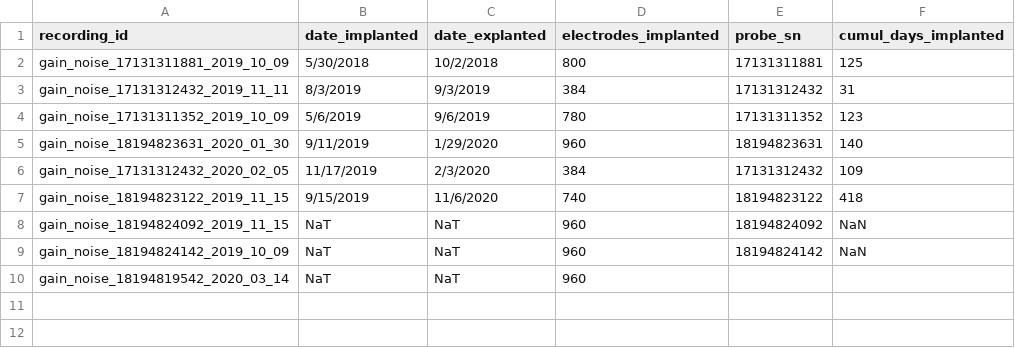
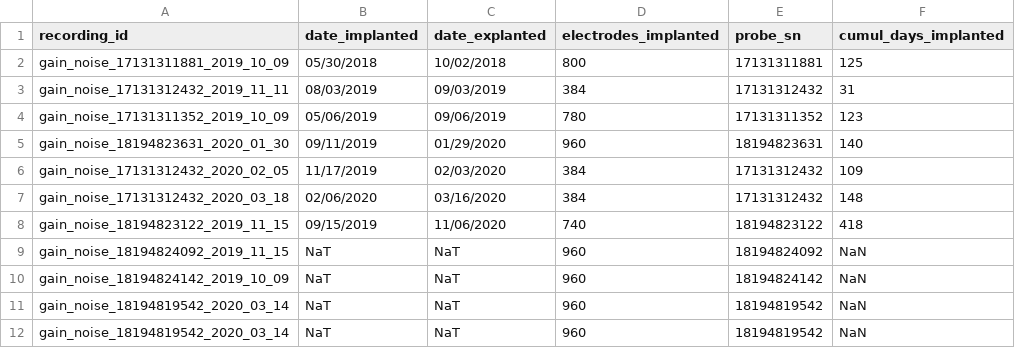
Before and after one commit to Brody-Lab/chronic_neuropixels, a CSV file: gain_noise/gain_noise_log.csv, drawn as a sheet.

```diff
--- a/gain_noise/gain_noise_log.csv
+++ b/gain_noise/gain_noise_log.csv
@@ -1,10 +1,12 @@
 recording_id,date_implanted,date_explanted,electrodes_implanted,probe_sn,cumul_days_implanted
-gain_noise_17131311881_2019_10_09,5/30/2018,10/2/2018,800,17131311881,125
-gain_noise_17131312432_2019_11_11,8/3/2019,9/3/2019,384,17131312432,31
-gain_noise_17131311352_2019_10_09,5/6/2019,9/6/2019,780,17131311352,123
-gain_noise_18194823631_2020_01_30,9/11/2019,1/29/2020,960,18194823631,140
-gain_noise_17131312432_2020_02_05,11/17/2019,2/3/2020,384,17131312432,109
-gain_noise_18194823122_2019_11_15,9/15/2019,11/6/2020,740,18194823122,418
+gain_noise_17131311881_2019_10_09,05/30/2018,10/02/2018,800,17131311881,125
+gain_noise_17131312432_2019_11_11,08/03/2019,09/03/2019,384,17131312432,31
+gain_noise_17131311352_2019_10_09,05/06/2019,09/06/2019,780,17131311352,123
+gain_noise_18194823631_2020_01_30,09/11/2019,01/29/2020,960,18194823631,140
+gain_noise_17131312432_2020_02_05,11/17/2019,02/03/2020,384,17131312432,109
+gain_noise_17131312432_2020_03_18,02/06/2020,03/16/2020,384,17131312432,148
+gain_noise_18194823122_2019_11_15,09/15/2019,11/06/2020,740,18194823122,418
 gain_noise_18194824092_2019_11_15,NaT,NaT,960,18194824092,NaN
 gain_noise_18194824142_2019_10_09,NaT,NaT,960,18194824142,NaN
-gain_noise_18194819542_2020_03_14,NaT,NaT,960,,
+gain_noise_18194819542_2020_03_14,NaT,NaT,960,18194819542,NaN
+gain_noise_18194819542_2020_03_14,NaT,NaT,960,18194819542,NaN
```
Also changed, not shown: longevity/Thomass_recordings.csv, longevity/implant_log.csv, 16 other files.
